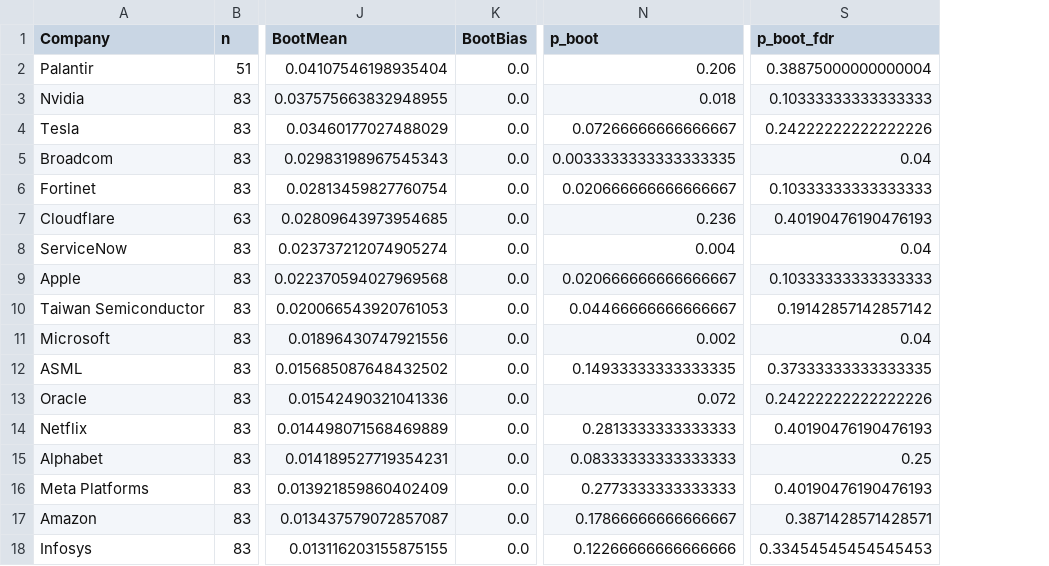
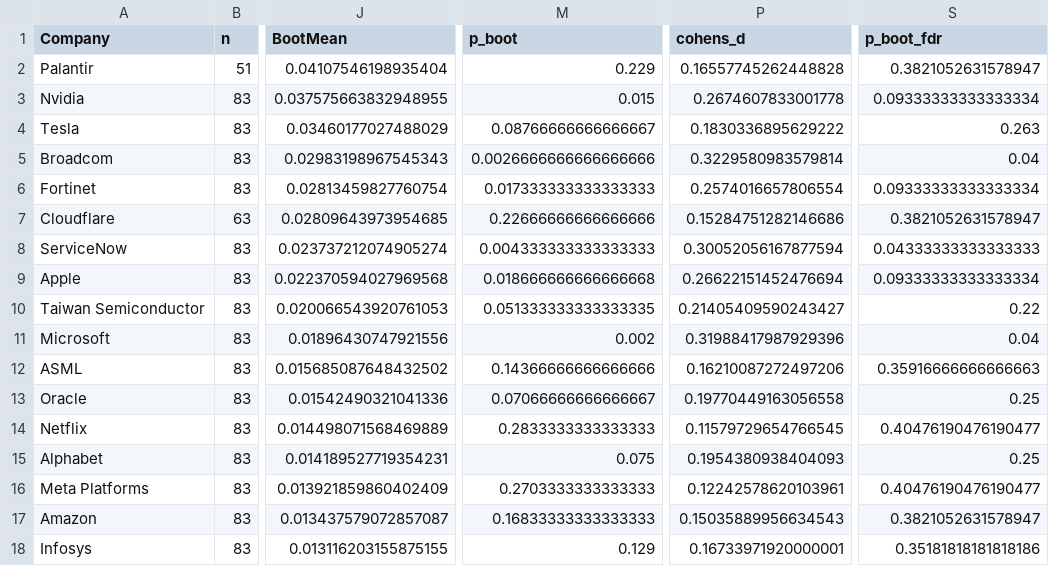
Before and after one commit to fabio2k3/AlphaTech-Analyzer, a CSV file: data/processed/inference_mean_CI_by_company_enhanced.csv, drawn as a sheet; only a part is shown, gaps mark what is left out; removed rows and columns are numbered as before the commit, all else as after; the diff covers the shown part only; the diff names each change by its address in the sheet, - before the commit and + after, or states it on an @@ line.

Commit message:
Add CAPM comparison and diagnostics outputs
Added new processed data files for CAPM analysis, including QQQ and EQW model results, comparison tables, and related diagnostic plots. Updated existing CSVs and JSON summaries to reflect new model specifications and outputs. Also updated inference notebook to incorporate these changes.

```diff
--- a/data/processed/inference_mean_CI_by_company_enhanced.csv
+++ b/data/processed/inference_mean_CI_by_company_enhanced.csv
-column K (BootBias), rows 2-18: all 0.0
+column P (cohens_d), rows 2-18: 0.16557745262448828 | 0.2674607833001778 | 0.1830336895629222 | 0.3229580983579814 | 0.2574016657806554 | 0.15284751282146686 | 0.30052056167877594 | 0.26622151452476694 | 0.21405409590243427 | 0.31988417987929396 | 0.16210087272497206 | 0.19770449163056558 | 0.11579729654766545 | 0.1954380938404093 | 0.12242578620103961 | 0.15035889956634543 | 0.16733971920000001
-M2 (p_boot): 0.206
+M2 (p_boot): 0.229
-S2 (p_boot_fdr): 0.38875000000000004
+S2 (p_boot_fdr): 0.3821052631578947
-M3 (p_boot): 0.018
+M3 (p_boot): 0.015
-S3 (p_boot_fdr): 0.10333333333333333
+S3 (p_boot_fdr): 0.09333333333333334
-M4 (p_boot): 0.07266666666666667
+M4 (p_boot): 0.08766666666666667
-S4 (p_boot_fdr): 0.24222222222222226
+S4 (p_boot_fdr): 0.263
-M5 (p_boot): 0.0033333333333333335
+M5 (p_boot): 0.0026666666666666666
-M6 (p_boot): 0.020666666666666667
+M6 (p_boot): 0.017333333333333333
-S6 (p_boot_fdr): 0.10333333333333333
+S6 (p_boot_fdr): 0.09333333333333334
-M7 (p_boot): 0.236
+M7 (p_boot): 0.22666666666666666
-S7 (p_boot_fdr): 0.40190476190476193
+S7 (p_boot_fdr): 0.3821052631578947
-M8 (p_boot): 0.004
+M8 (p_boot): 0.004333333333333333
-S8 (p_boot_fdr): 0.04
+S8 (p_boot_fdr): 0.04333333333333333
-M9 (p_boot): 0.020666666666666667
+M9 (p_boot): 0.018666666666666668
-S9 (p_boot_fdr): 0.10333333333333333
+S9 (p_boot_fdr): 0.09333333333333334
-M10 (p_boot): 0.04466666666666667
+M10 (p_boot): 0.051333333333333335
-S10 (p_boot_fdr): 0.19142857142857142
+S10 (p_boot_fdr): 0.22
-M12 (p_boot): 0.14933333333333335
+M12 (p_boot): 0.14366666666666666
-S12 (p_boot_fdr): 0.37333333333333335
+S12 (p_boot_fdr): 0.35916666666666663
-M13 (p_boot): 0.072
+M13 (p_boot): 0.07066666666666667
-S13 (p_boot_fdr): 0.24222222222222226
+S13 (p_boot_fdr): 0.25
-M14 (p_boot): 0.2813333333333333
+M14 (p_boot): 0.2833333333333333
-S14 (p_boot_fdr): 0.40190476190476193
+S14 (p_boot_fdr): 0.40476190476190477
-M15 (p_boot): 0.08333333333333333
+M15 (p_boot): 0.075
-M16 (p_boot): 0.2773333333333333
+M16 (p_boot): 0.2703333333333333
-S16 (p_boot_fdr): 0.40190476190476193
+S16 (p_boot_fdr): 0.40476190476190477
-M17 (p_boot): 0.17866666666666667
+M17 (p_boot): 0.16833333333333333
-S17 (p_boot_fdr): 0.3871428571428571
+S17 (p_boot_fdr): 0.3821052631578947
-M18 (p_boot): 0.12266666666666666
+M18 (p_boot): 0.129
-S18 (p_boot_fdr): 0.33454545454545453
+S18 (p_boot_fdr): 0.35181818181818186
```
Also changed, not shown: 26 edited cells elsewhere in this file, 11 other files.
